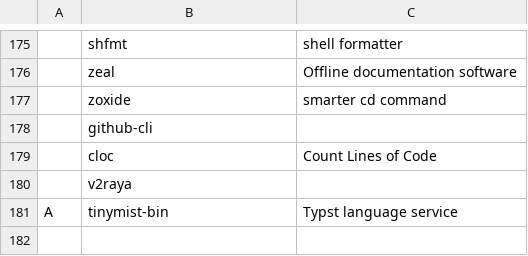
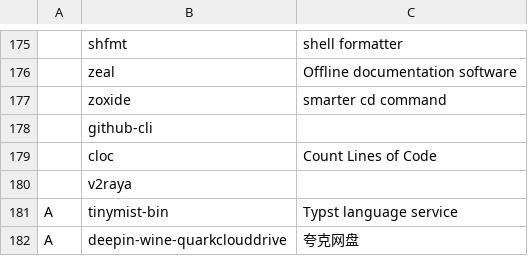
Before and after one commit to tanloong/dotfiles, a CSV file: progs.csv, drawn as a sheet; only a part is shown, gaps mark what is left out; the diff names each change by its address in the sheet, - before the commit and + after, or states it on an @@ line.

```diff
--- a/progs.csv
+++ b/progs.csv
+row 182: A | deepin-wine-quarkclouddrive | 夸克网盘
```
Also changed, not shown: 3 other files.
